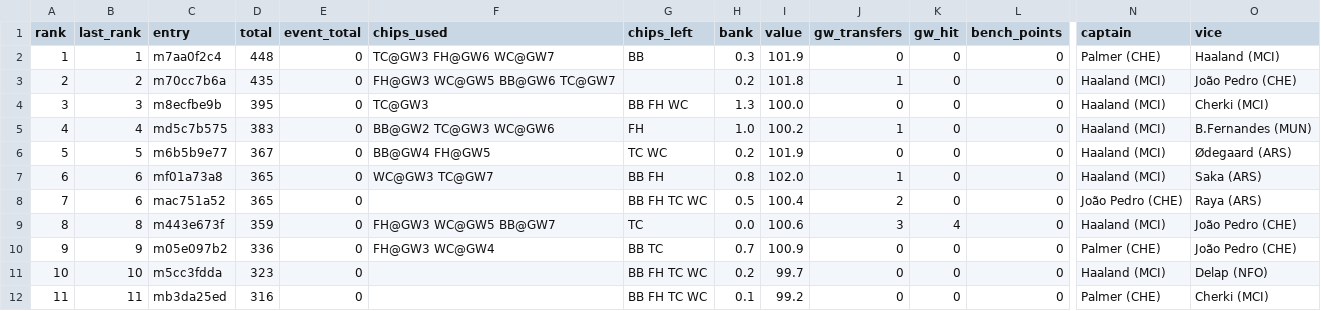
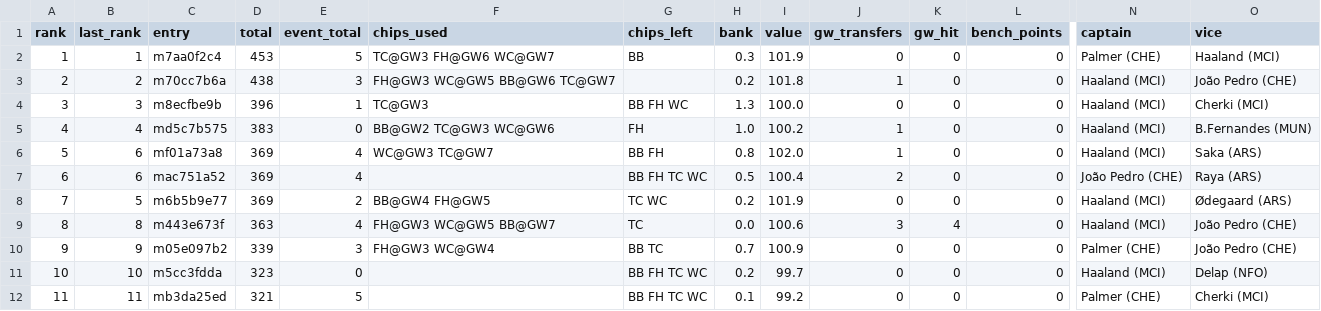
Before and after one commit to tsrng5b7zw-bot/sync, a CSV file: data/latest/league.csv, drawn as a sheet; only a part is shown, gaps mark what is left out; removed rows and columns are numbered as before the commit, all else as after; rows hold the shown columns only; the diff names each change by its address in the sheet, - before the commit and + after, or states it on an @@ line.

```diff
--- a/data/latest/league.csv
+++ b/data/latest/league.csv
-D2 (total): 448
+D2 (total): 453
-E2 (event_total): 0
+E2 (event_total): 5
-D3 (total): 435
+D3 (total): 438
-E3 (event_total): 0
+E3 (event_total): 3
-D4 (total): 395
+D4 (total): 396
-E4 (event_total): 0
+E4 (event_total): 1
-row 6: 5 | 5 | m6b5b9e77 | 367 | 0 | BB@GW4 FH@GW5 | TC WC | 0.2 | 101.9 | 0 | 0 | 0 | Haaland (MCI) | Ødegaard (ARS)
@@ column A (rank) renumbered between rows 6 and 7 @@
-D6:D7 (total): 365
+D6:D7 (total): 369
-E6:E7 (event_total): 0
+E6:E7 (event_total): 4
+row 8: 7 | 5 | m6b5b9e77 | 369 | 2 | BB@GW4 FH@GW5 | TC WC | 0.2 | 101.9 | 0 | 0 | 0 | Haaland (MCI) | Ødegaard (ARS)
-D9 (total): 359
+D9 (total): 363
-E9 (event_total): 0
+E9 (event_total): 4
-D10 (total): 336
+D10 (total): 339
-E10 (event_total): 0
+E10 (event_total): 3
-D12 (total): 316
+D12 (total): 321
-E12 (event_total): 0
+E12 (event_total): 5
```
Also changed, not shown: data/latest/fixtures.csv, data/latest/live_gw7.csv, 8 other files.
